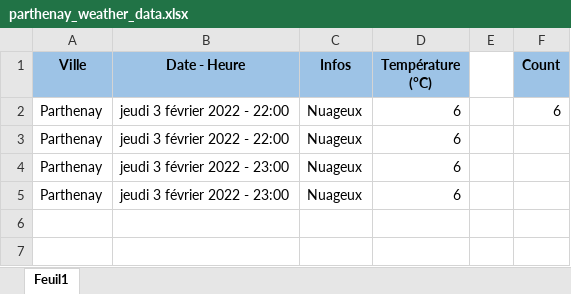
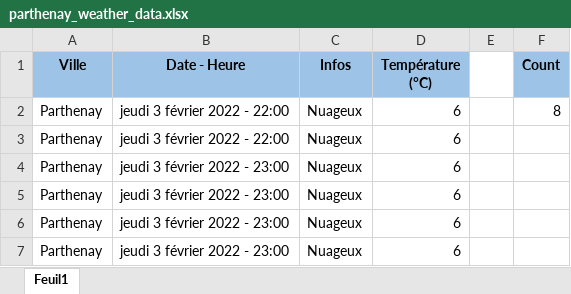
Before and after one commit to GuillaumeM92/La-Bouygue, an Excel workbook: apps/side-apps/weather/parthenay_weather_data.xlsx, sheet Feuil1, drawn as a sheet; values as stored, in another font and other column widths than the file's, no borders; the diff names each change by its address in the sheet, - before the commit and + after, or states it on an @@ line.

Commit message:
test

```diff
--- a/apps/side-apps/weather/parthenay_weather_data.xlsx (sheet Feuil1)
+++ b/apps/side-apps/weather/parthenay_weather_data.xlsx (sheet Feuil1)
-F2 (Count): 6
+F2 (Count): 8
+row 4: Parthenay | jeudi 3 février 2022 - 23:00 | Nuageux | 6
+row 5: Parthenay | jeudi 3 février 2022 - 23:00 | Nuageux | 6
```
